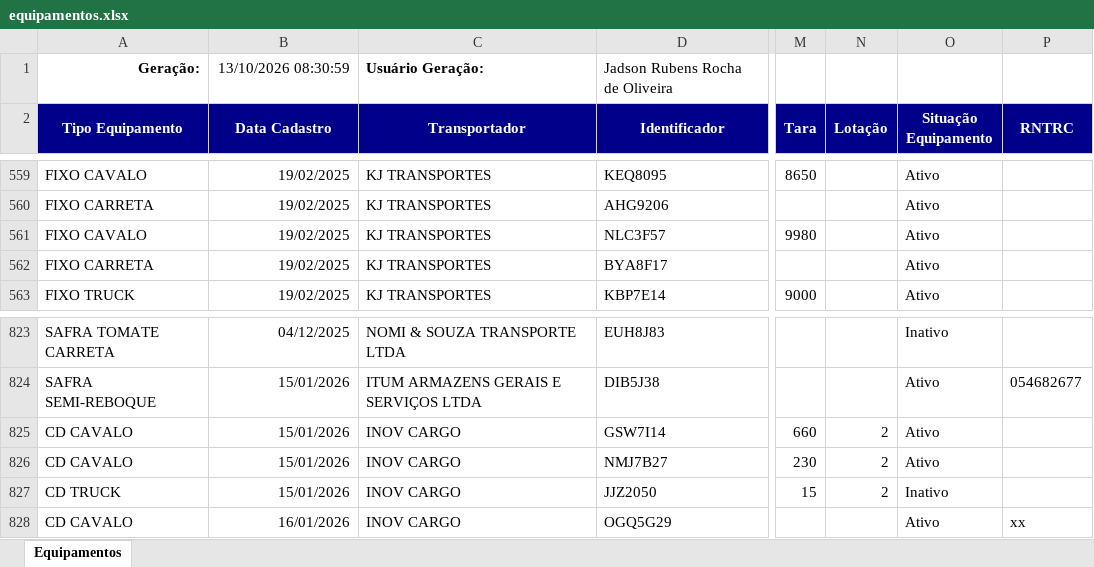
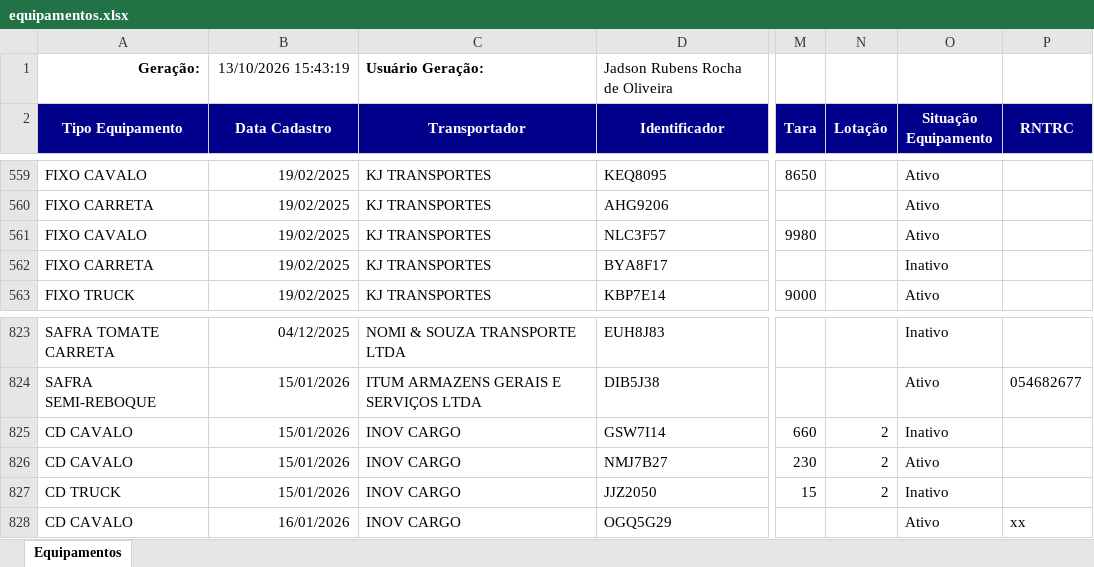
Before and after one commit to hannahfrotalegal/painel-frotalegal-heinz, an Excel workbook: dados/equipamentos.xlsx, sheet Equipamentos, drawn as a sheet; only a part is shown, gaps mark what is left out; values as stored, in another font and other column widths than the file's, no borders; the diff names each change by its address in the sheet, - before the commit and + after, or states it on an @@ line.

Commit message:
Atualiza dados — extração 13/10/2026 15:43 (via painel)

```diff
--- a/dados/equipamentos.xlsx (sheet Equipamentos)
+++ b/dados/equipamentos.xlsx (sheet Equipamentos)
-B1 (Data Cadastro): 13/10/2026 08:30:59
+B1 (Data Cadastro): 13/10/2026 15:43:19
-O562 (Situação Equipamento): Ativo
+O562 (Situação Equipamento): Inativo
-O825 (Situação Equipamento): Ativo
+O825 (Situação Equipamento): Inativo
```
